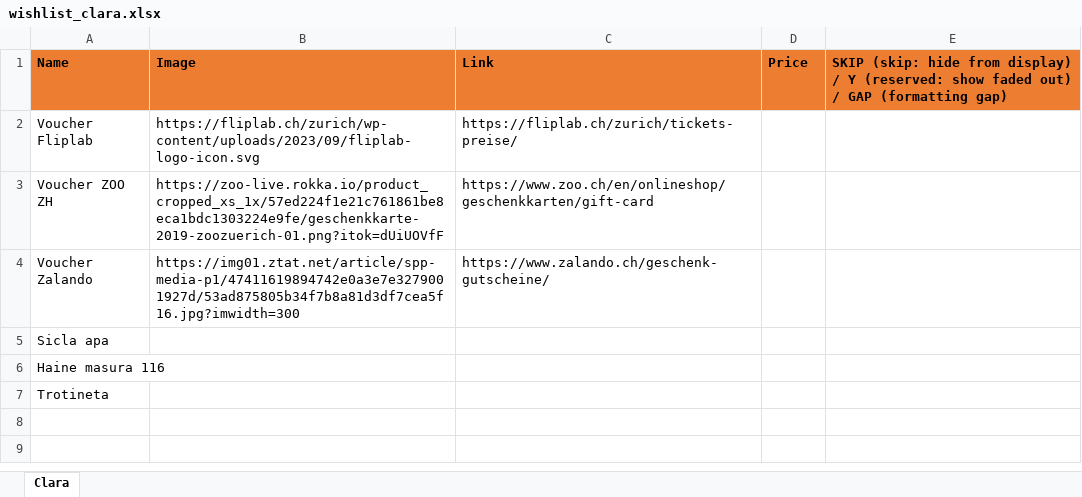
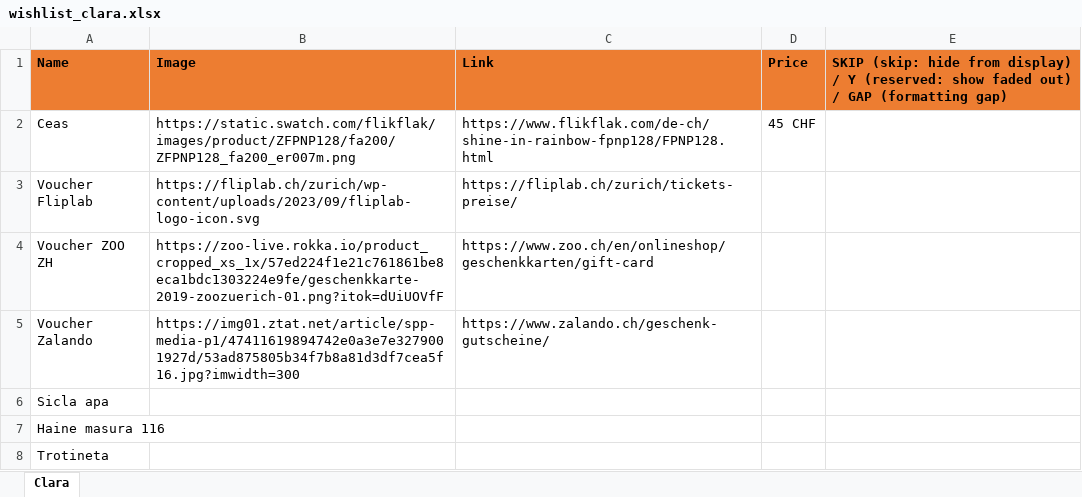
Before and after one commit to vallici/clarawishlist, an Excel workbook: wishlist_clara.xlsx, sheet Clara, drawn as a sheet; values as stored, in another font and other column widths than the file's, no borders; the diff names each change by its address in the sheet, - before the commit and + after, or states it on an @@ line.

```diff
--- a/wishlist_clara.xlsx (sheet Clara)
+++ b/wishlist_clara.xlsx (sheet Clara)
+row 2: Ceas | https://static.swatch.com/flikflak/images/product/ZFPNP128/fa200/ZFPNP128_fa200_er007m.png | https://www.flikflak.com/de-ch/shine-in-rainbow-fpnp128/FPNP128.html | 45 CHF
```
Also changed, not shown: 1 other file.
